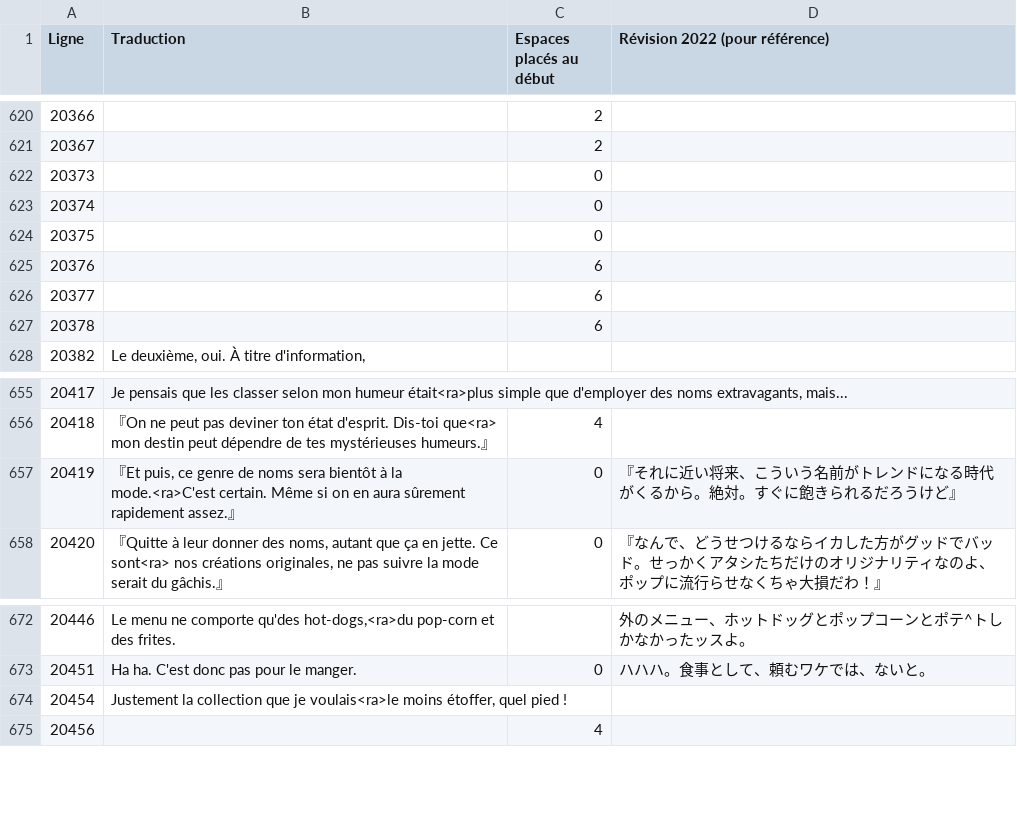
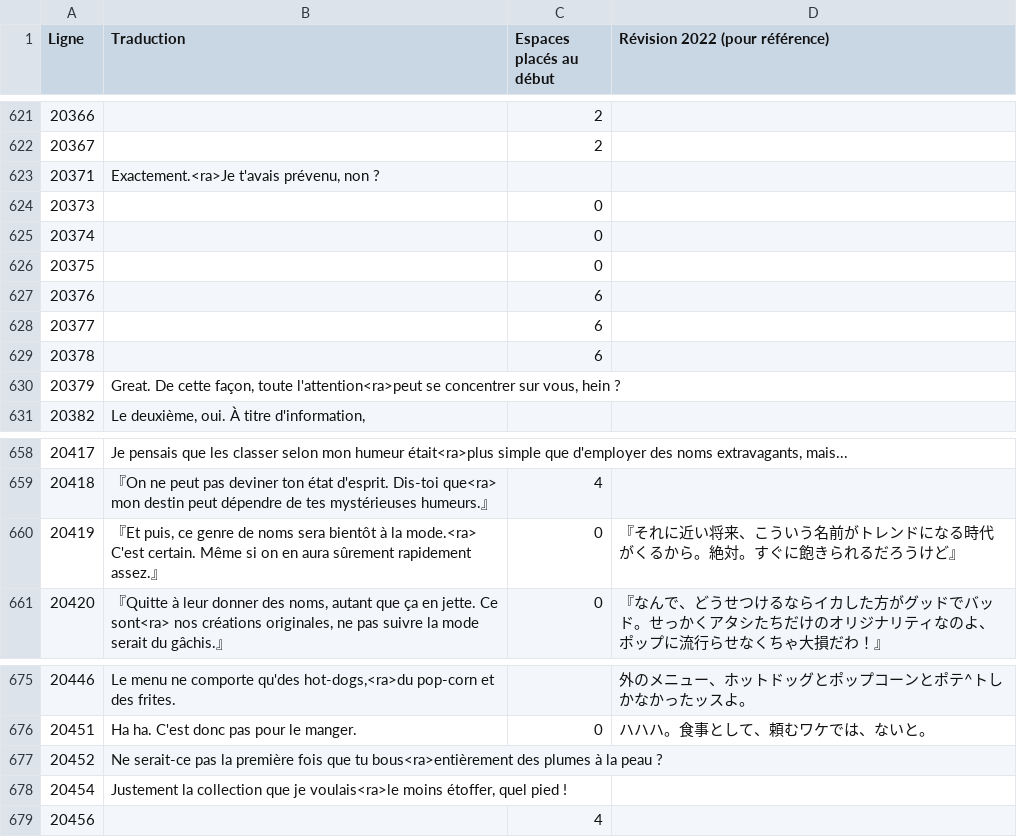
Before and after one commit to requinDr/mahoyo-insert-french, a CSV file: sources/lignes_modifiees.csv, drawn as a sheet; only a part is shown, gaps mark what is left out; the diff covers the shown part only.

```diff
--- a/sources/lignes_modifiees.csv
+++ b/sources/lignes_modifiees.csv
@@ -621,2 +622,3 @@ Ligne,Traduction,Espaces placés au début,Révision 2022 (pour référence)
 20367,,2,
+20371,"Exactement.<ra>Je t'avais prévenu, non ?",,
 20373,,0,
@@ -627,2 +629,3 @@ Ligne,Traduction,Espaces placés au début,Révision 2022 (pour référence)
 20378,,6,
+20379,"Great. De cette façon, toute l'attention<ra>peut se concentrer sur vous, hein ?",,
 20382,"Le deuxième, oui. À titre d'information,",,
@@ -656,3 +659,3 @@ Ligne,Traduction,Espaces placés au début,Révision 2022 (pour référence)
 20418,『On ne peut pas deviner ton état d'esprit. Dis-toi que<ra> mon destin peut dépendre de tes mystérieuses humeurs.』,4,
-20419,"『Et puis, ce genre de noms sera bientôt à la mode.<ra>C'est certain. Même si on en aura sûrement rapidement assez.』",0,『それに近い将来、こういう名前がトレンドになる時代がくるから。絶対。すぐに飽きられるだろうけど』
+20419,"『Et puis, ce genre de noms sera bientôt à la mode.<ra> C'est certain. Même si on en aura sûrement rapidement assez.』",0,『それに近い将来、こういう名前がトレンドになる時代がくるから。絶対。すぐに飽きられるだろうけど』
 20420,"『Quitte à leur donner des noms, autant que ça en jette. Ce sont<ra> nos créations originales, ne pas suivre la mode serait du gâchis.』",0,『なんで、どうせつけるならイカした方がグッドでバッド。せっかくアタシたちだけのオリジナリティなのよ、ポップに流行らせなくちゃ大損だわ！』
@@ -673,2 +676,3 @@ Ligne,Traduction,Espaces placés au début,Révision 2022 (pour référence)
 20451,Ha ha. C'est donc pas pour le manger.,0,ハハハ。食事として、頼むワケでは、ないと。
+20452,Ne serait-ce pas la première fois que tu bous<ra>entièrement des plumes à la peau ?,,
 20454,"Justement la collection que je voulais<ra>le moins étoffer, quel pied !",,
```
Also changed, not shown: 3 added rows, 2 removed rows and 2 edited cells elsewhere in this file, 1 other file.
